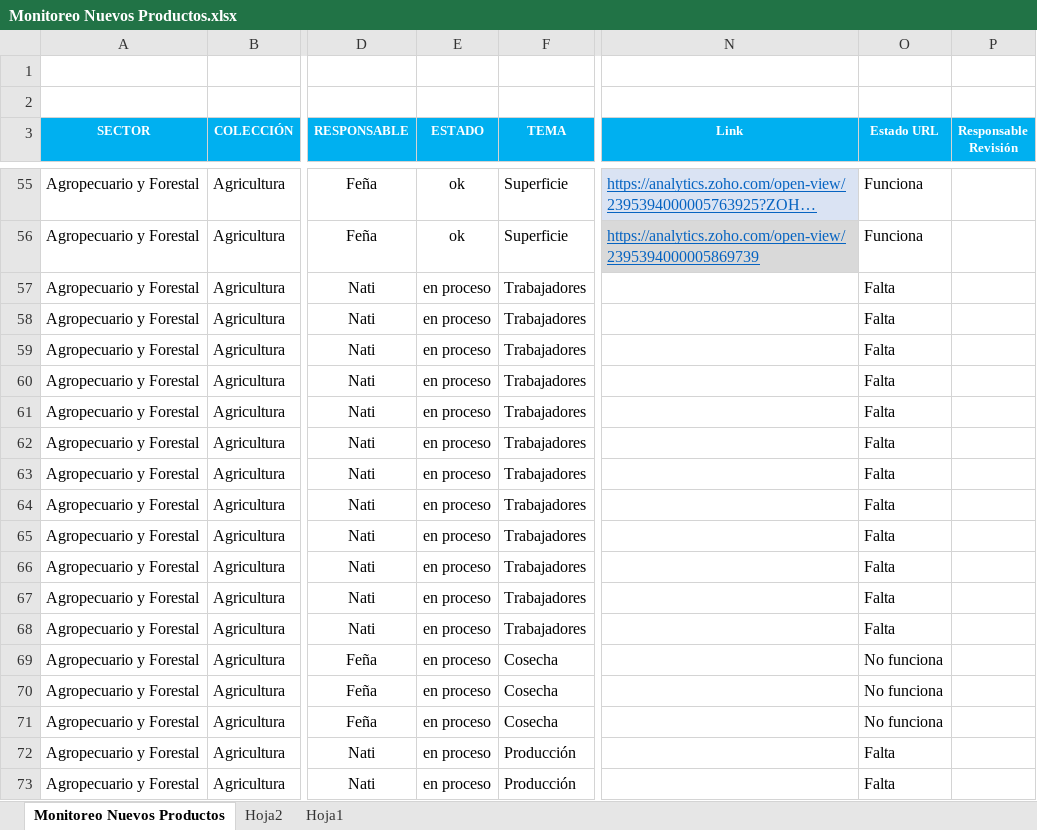
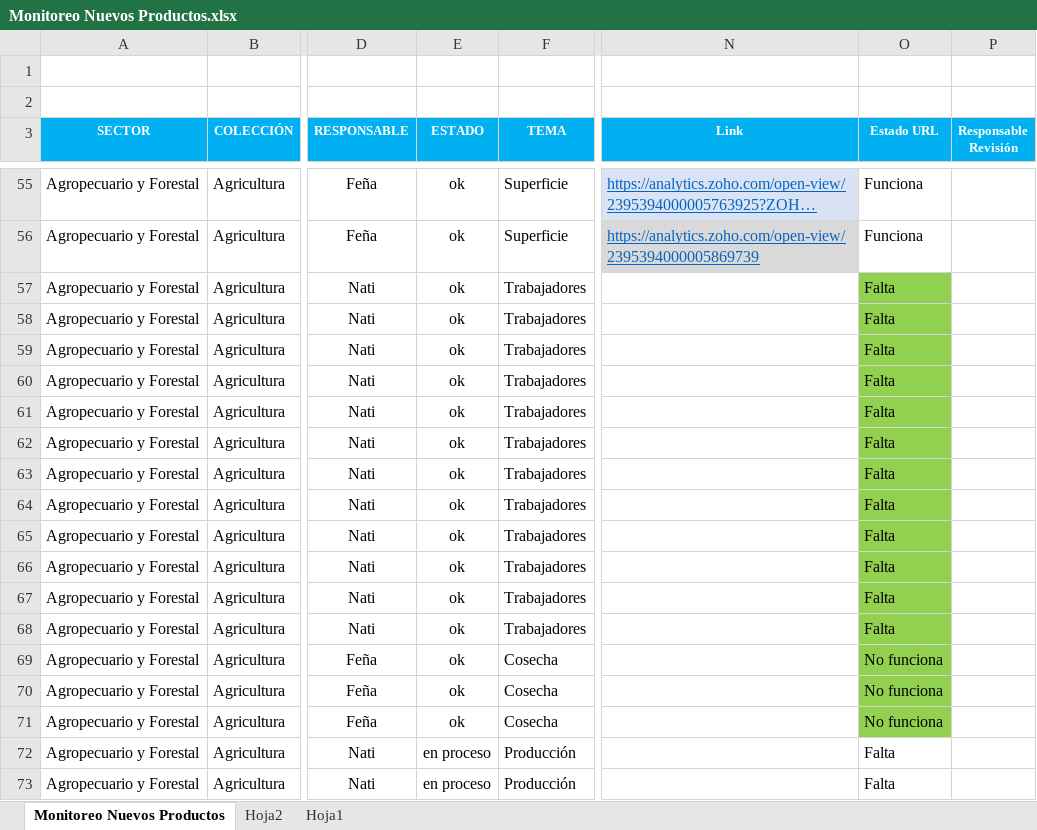
Before and after one commit to Sud-Austral/MONITOREO-DI, an Excel workbook: Monitoreo Nuevos Productos.xlsx, sheet Monitoreo Nuevos Productos, drawn as a sheet; only a part is shown, gaps mark what is left out; long unchanged cells end in …; values as stored, in another font and other column widths than the file's, no borders; conditional formats not drawn; the diff covers the shown part only; the diff names each change by its address in the sheet, - before the commit and + after, or states it on an @@ line.

```diff
--- a/Monitoreo Nuevos Productos.xlsx (sheet Monitoreo Nuevos Productos)
+++ b/Monitoreo Nuevos Productos.xlsx (sheet Monitoreo Nuevos Productos)
-E57:E71 (ESTADO): en proceso
+E57:E71 (ESTADO): ok
-O57:O71 fill: none
+O57:O71 fill: #92D050
```
Also changed, not shown: 36 edited cells and cell formats elsewhere in this sheet, 1 other file.
